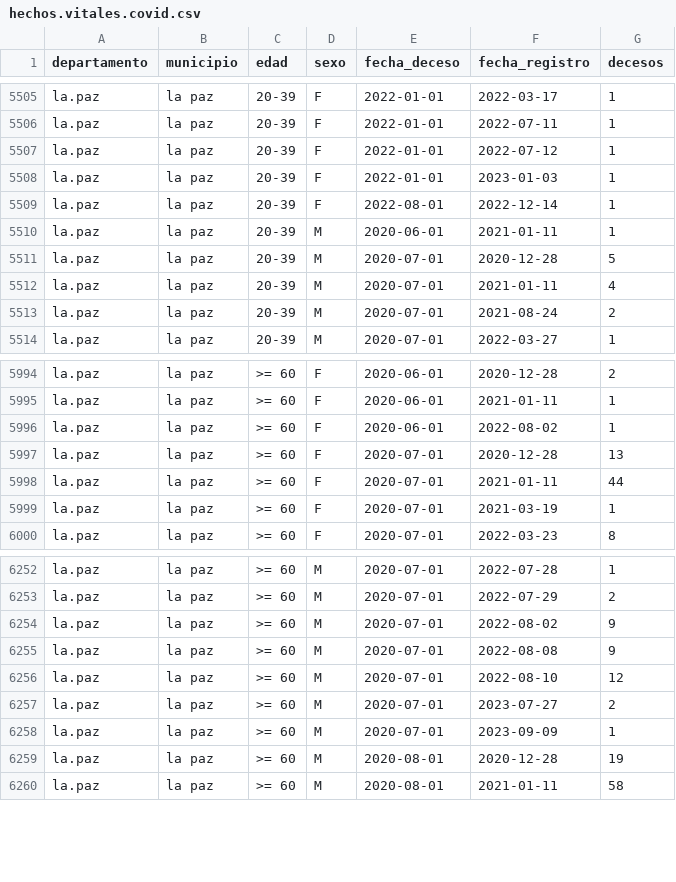
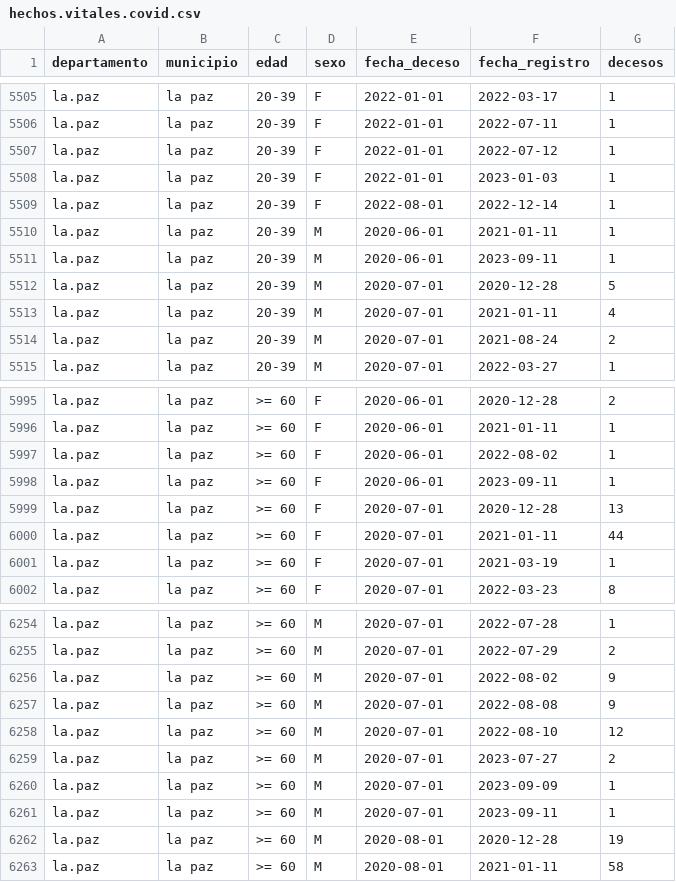
Before and after one commit to sociedatos/bo-mortalidad, a CSV file: hechos.vitales.covid.csv, drawn as a sheet; only a part is shown, gaps mark what is left out; the diff names each change by its address in the sheet, - before the commit and + after, or states it on an @@ line.

Commit message:
[ci] actualización siahv covid

```diff
--- a/hechos.vitales.covid.csv
+++ b/hechos.vitales.covid.csv
+row 5511: la.paz | la paz | 20-39 | M | 2020-06-01 | 2023-09-11 | 1
+row 5998: la.paz | la paz | >= 60 | F | 2020-06-01 | 2023-09-11 | 1
+row 6261: la.paz | la paz | >= 60 | M | 2020-07-01 | 2023-09-11 | 1
```
